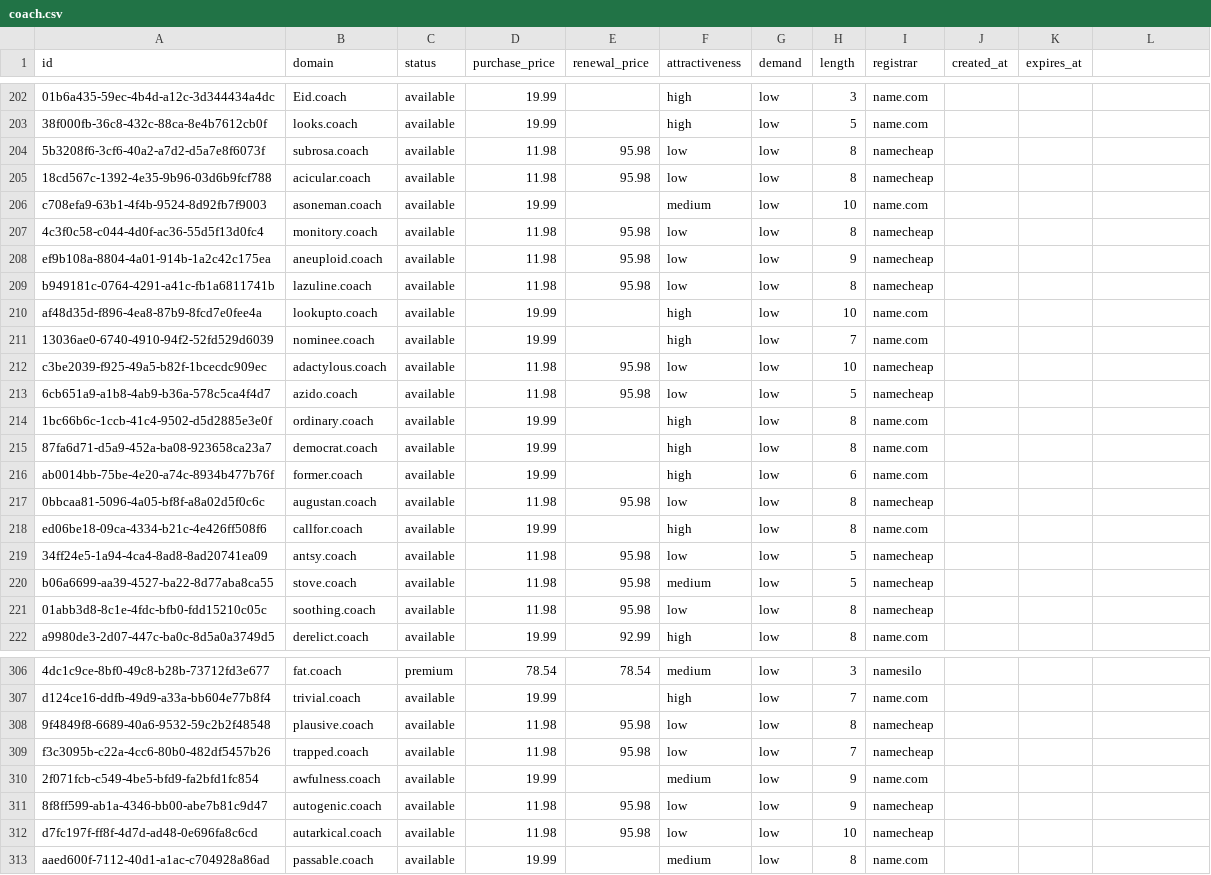
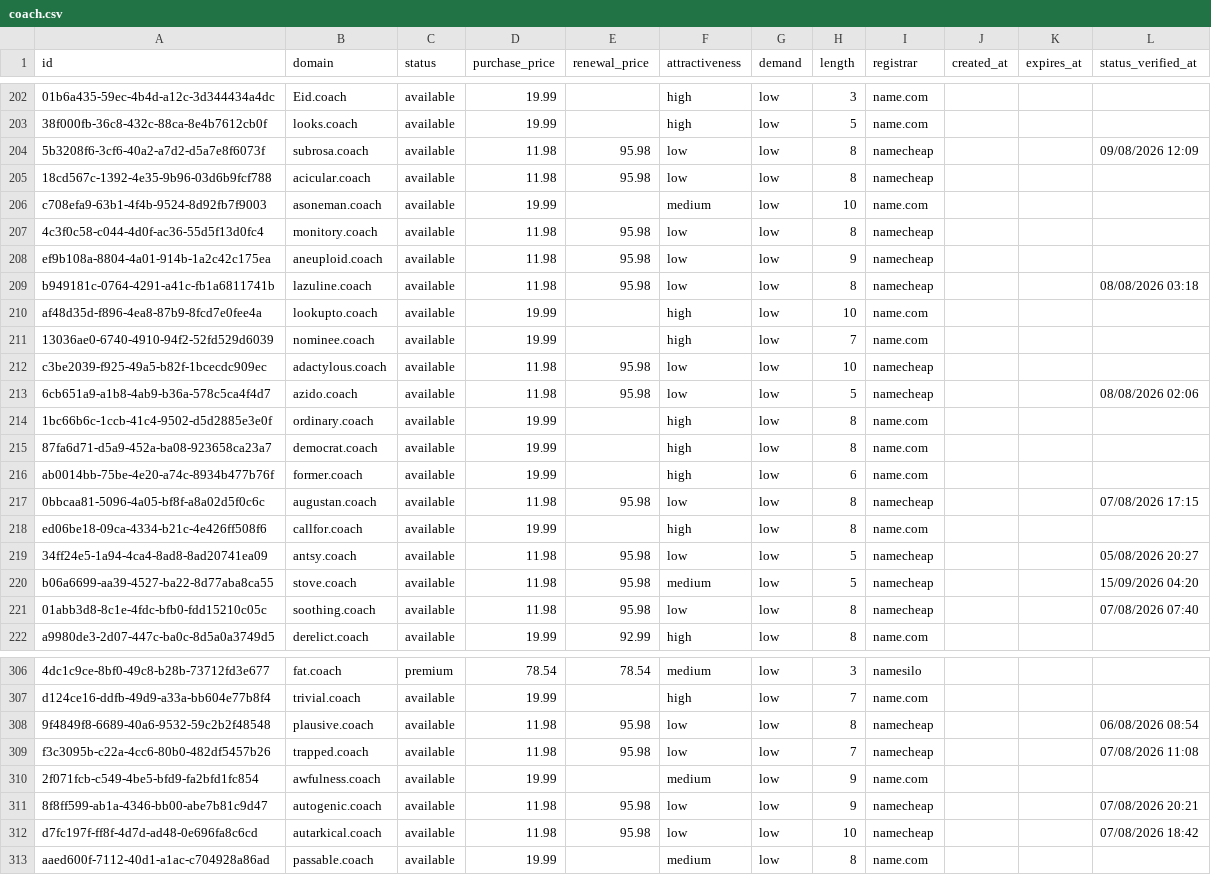
Before and after one commit to UniqueDomains/coach-oneword-domains, a CSV file: coach.csv, drawn as a sheet; only a part is shown, gaps mark what is left out; the diff covers the shown part only; the diff names each change by its address in the sheet, - before the commit and + after, or states it on an @@ line.

Commit message:
Domains update

```diff
--- a/coach.csv
+++ b/coach.csv
-L1: (empty)
+L1: status_verified_at
-L204 (status_verified_at): (empty)
+L204 (status_verified_at): 09/08/2026 12:09
-L209 (status_verified_at): (empty)
+L209 (status_verified_at): 08/08/2026 03:18
-L213 (status_verified_at): (empty)
+L213 (status_verified_at): 08/08/2026 02:06
-L217 (status_verified_at): (empty)
+L217 (status_verified_at): 07/08/2026 17:15
-L219 (status_verified_at): (empty)
+L219 (status_verified_at): 05/08/2026 20:27
-L220 (status_verified_at): (empty)
+L220 (status_verified_at): 15/09/2026 04:20
-L221 (status_verified_at): (empty)
+L221 (status_verified_at): 07/08/2026 07:40
-L308 (status_verified_at): (empty)
+L308 (status_verified_at): 06/08/2026 08:54
-L309 (status_verified_at): (empty)
+L309 (status_verified_at): 07/08/2026 11:08
-L311 (status_verified_at): (empty)
+L311 (status_verified_at): 07/08/2026 20:21
-L312 (status_verified_at): (empty)
+L312 (status_verified_at): 07/08/2026 18:42
```
Also changed, not shown: 132 edited cells elsewhere in this file, 6 other files.
